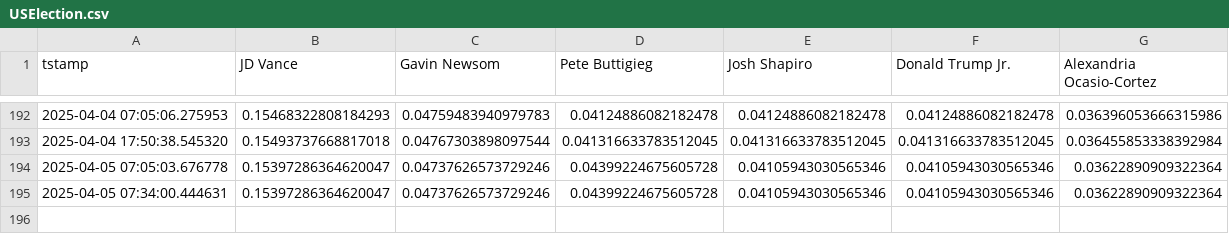
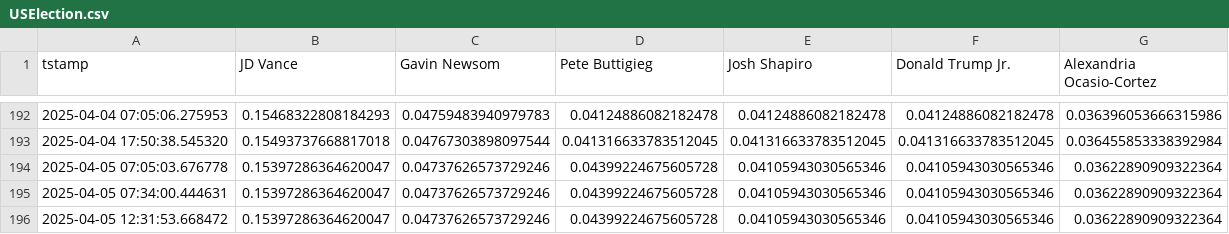
Before and after one commit to aliopor/odds, a CSV file: USElection.csv, drawn as a sheet; only a part is shown, gaps mark what is left out; the diff names each change by its address in the sheet, - before the commit and + after, or states it on an @@ line.

Commit message:
Update data 2025-04-05 12:32:08

```diff
--- a/USElection.csv
+++ b/USElection.csv
+row 196: 2025-04-05 12:31:53.668472 | 0.15397286364620047 | 0.04737626573729246 | 0.04399224675605728 | 0.04105943030565346 | 0.04105943030565346 | 0.03622890909322364
```
Also changed, not shown: USParty.csv.
